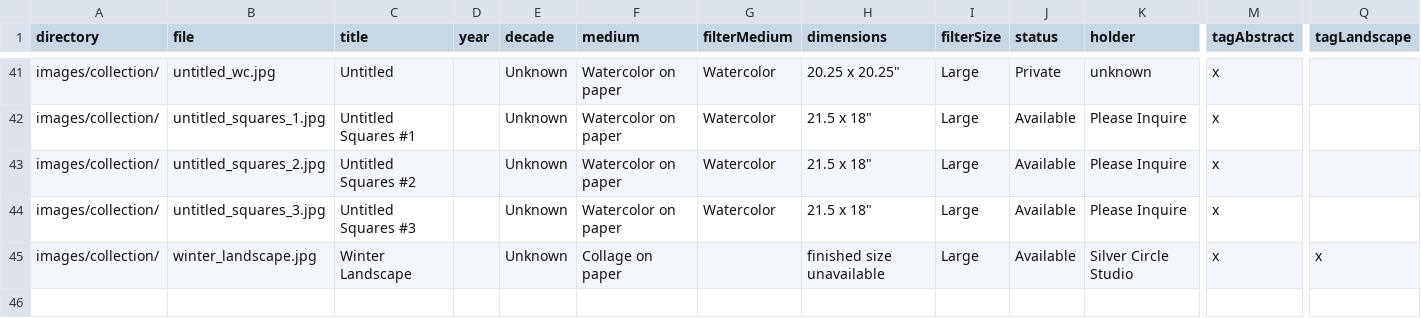
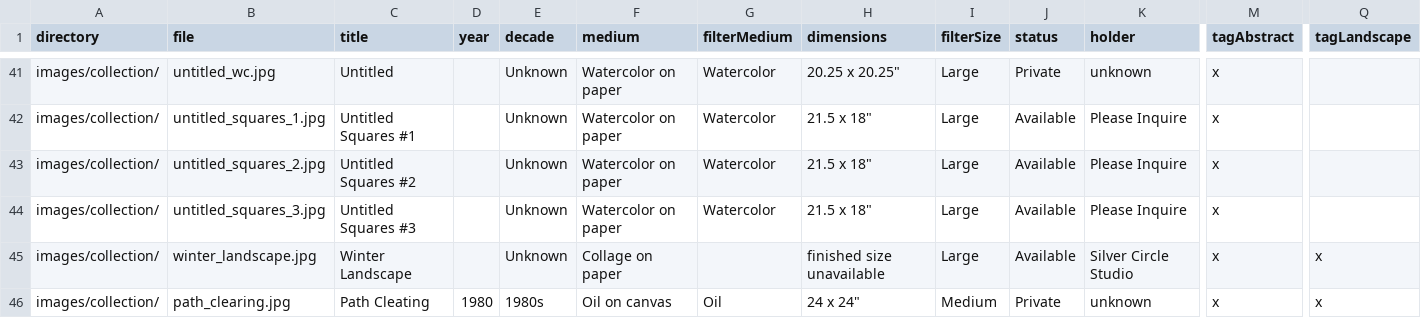
Before and after one commit to colinrobertbrooks/frances-kornbluth, a CSV file: data/collection.csv, drawn as a sheet; only a part is shown, gaps mark what is left out; rows hold the shown columns only; the diff names each change by its address in the sheet, - before the commit and + after, or states it on an @@ line.

Commit message:
enhance reviews with images.

```diff
--- a/data/collection.csv
+++ b/data/collection.csv
+row 46: images/collection/ | path_clearing.jpg | Path Cleating | 1980 | 1980s | Oil on canvas | Oil | 24 x 24" | Medium | Private | unknown | x | x
```
Also changed, not shown: 12 other files.
